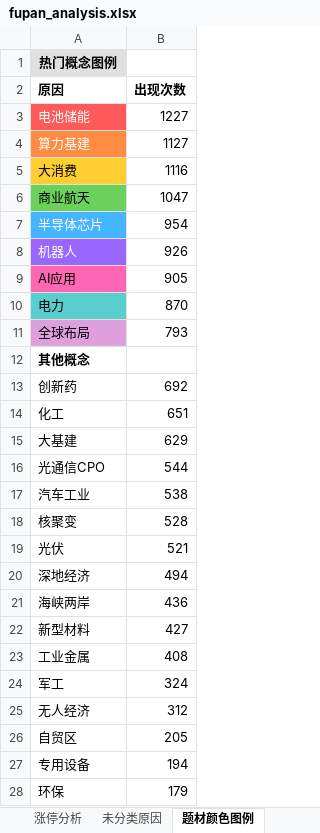
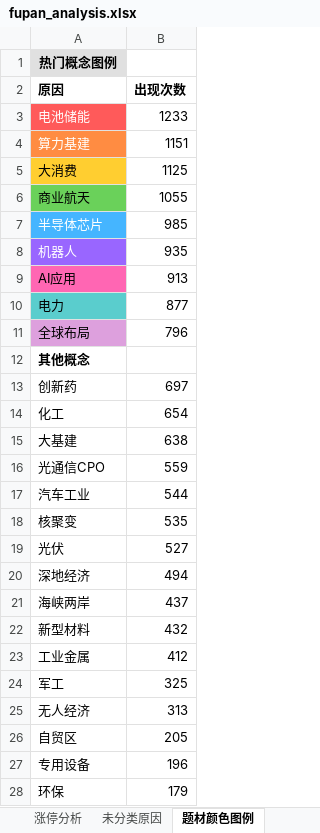
Before and after one commit to KealLiang/HardTrading, an Excel workbook: excel/fupan_analysis.xlsx, sheet 题材颜色图例, drawn as a sheet; only a part is shown; values as stored, in another font and other column widths than the file's, no borders; the diff covers the shown part only; the diff names each change by its address in the sheet, - before the commit and + after, or states it on an @@ line.

```diff
--- a/excel/fupan_analysis.xlsx (sheet 题材颜色图例)
+++ b/excel/fupan_analysis.xlsx (sheet 题材颜色图例)
-B3 (出现次数): 1227
+B3 (出现次数): 1233
-B4 (出现次数): 1127
+B4 (出现次数): 1151
-B5 (出现次数): 1116
+B5 (出现次数): 1125
-B6 (出现次数): 1047
+B6 (出现次数): 1055
-B7 (出现次数): 954
+B7 (出现次数): 985
-B8 (出现次数): 926
+B8 (出现次数): 935
-B9 (出现次数): 905
+B9 (出现次数): 913
-B10 (出现次数): 870
+B10 (出现次数): 877
-B11 (出现次数): 793
+B11 (出现次数): 796
-B13 (出现次数): 692
+B13 (出现次数): 697
-B14 (出现次数): 651
+B14 (出现次数): 654
-B15 (出现次数): 629
+B15 (出现次数): 638
-B16 (出现次数): 544
+B16 (出现次数): 559
-B17 (出现次数): 538
+B17 (出现次数): 544
-B18 (出现次数): 528
+B18 (出现次数): 535
-B19 (出现次数): 521
+B19 (出现次数): 527
-B21 (出现次数): 436
+B21 (出现次数): 437
-B22 (出现次数): 427
+B22 (出现次数): 432
-B23 (出现次数): 408
+B23 (出现次数): 412
-B24 (出现次数): 324
+B24 (出现次数): 325
-B25 (出现次数): 312
+B25 (出现次数): 313
-B27 (出现次数): 194
+B27 (出现次数): 196
```
Also changed, not shown: 2 added rows, 2 removed rows and 4 edited cells elsewhere in this sheet, sheet 未分类原因, sheet 涨停分析, excel/market_analysis.xlsx, 4 other files.
